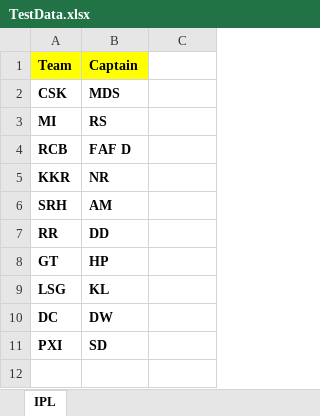
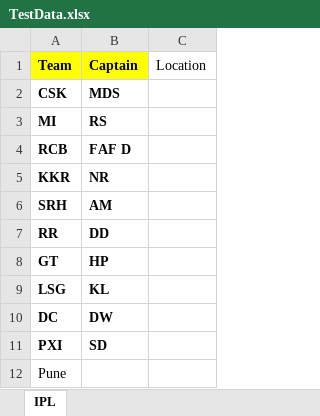
Before and after one commit to GauravNimbarte/Wcsm9AutomationRepository, an Excel workbook: wcsm9seleniumproject/src/main/resources/TestData.xlsx, sheet IPL, drawn as a sheet; values as stored, in another font and other column widths than the file's, no borders; the diff names each change by its address in the sheet, - before the commit and + after, or states it on an @@ line.

Commit message:
write data in cell

```diff
--- a/wcsm9seleniumproject/src/main/resources/TestData.xlsx (sheet IPL)
+++ b/wcsm9seleniumproject/src/main/resources/TestData.xlsx (sheet IPL)
-C1: (empty)
+C1: Location
+row 12: Pune
```
Also changed, not shown: 3 other files.
